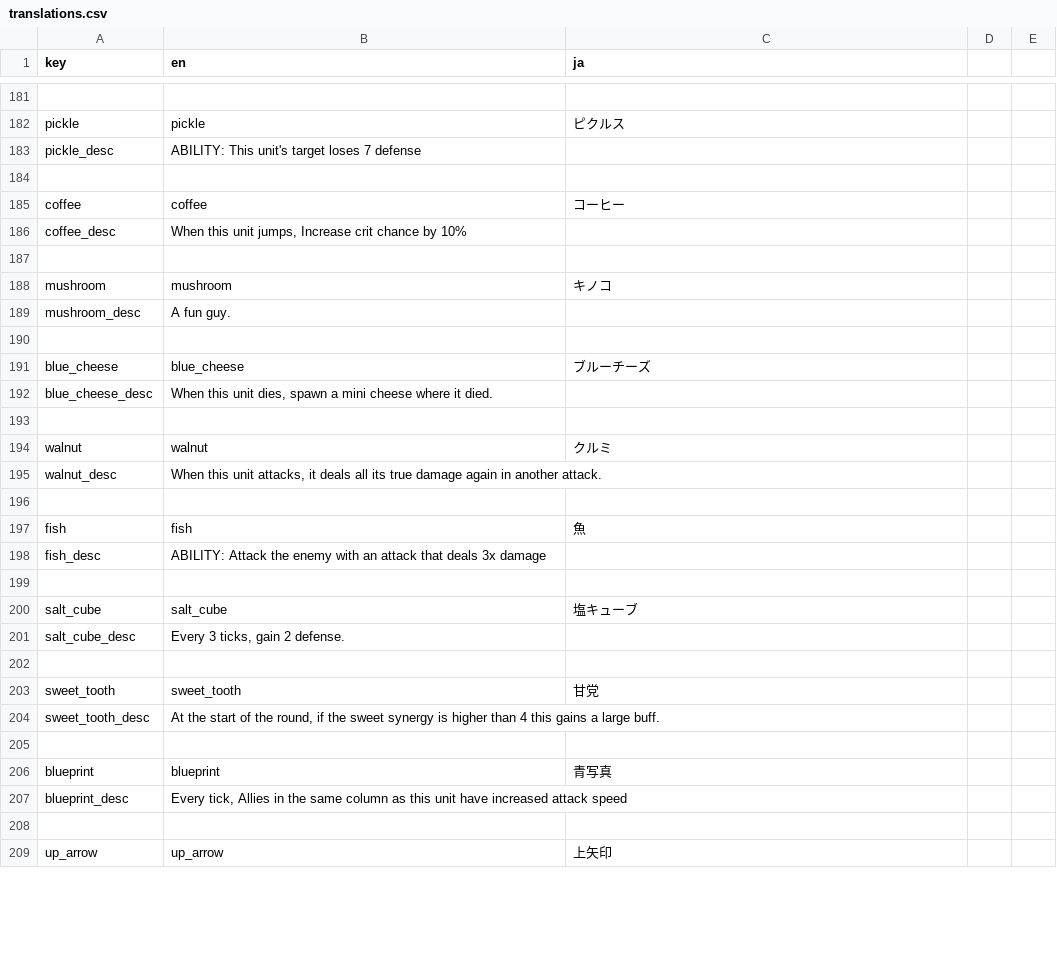
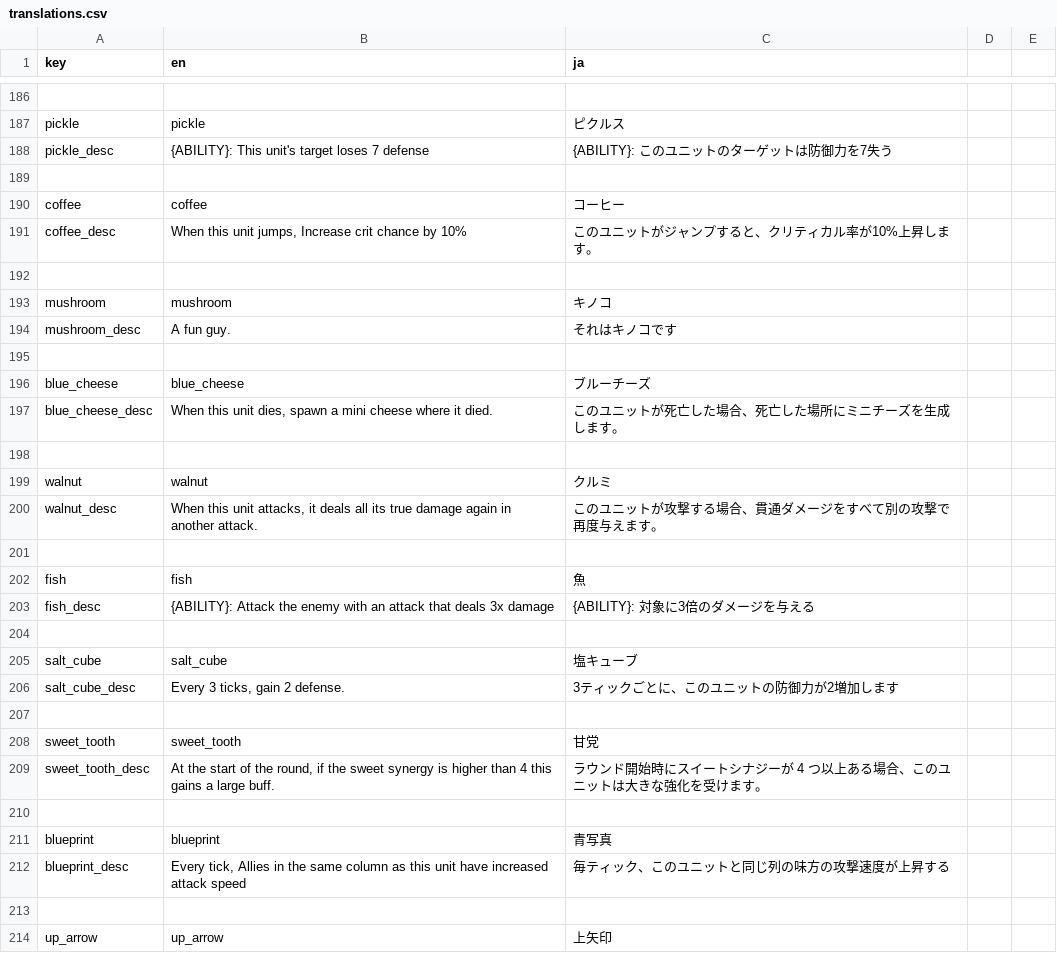
Before and after one commit to Kaplin86/engrams-of-chaos, a CSV file: translations.csv, drawn as a sheet; only a part is shown, gaps mark what is left out; addresses are those after the commit; the diff covers the shown part only; the diff names each change by its address in the sheet, - before the commit and + after, or states it on an @@ line.

Commit message:
80 hour
Finished translations for units, made it so sweet synergy gets translation, and started working on the game over screen translation

```diff
--- a/translations.csv
+++ b/translations.csv
-B188 (en): ABILITY: This unit's target loses 7 defense
+B188 (en): {ABILITY}: This unit's target loses 7 defense
-C188 (ja): (empty)
+C188 (ja): {ABILITY}: このユニットのターゲットは防御力を7失う
-C191 (ja): (empty)
+C191 (ja): このユニットがジャンプすると、クリティカル率が10%上昇します。
-C194 (ja): (empty)
+C194 (ja): それはキノコです
-C197 (ja): (empty)
+C197 (ja): このユニットが死亡した場合、死亡した場所にミニチーズを生成します。
-C200 (ja): (empty)
+C200 (ja): このユニットが攻撃する場合、貫通ダメージをすべて別の攻撃で再度与えます。
-B203 (en): ABILITY: Attack the…
+B203 (en): {ABILITY}: Attack the…
-C203 (ja): (empty)
+C203 (ja): {ABILITY}: 対象に3倍のダメージを与える
-C206 (ja): (empty)
+C206 (ja): 3ティックごとに、このユニットの防御力が2増加します
-C209 (ja): (empty)
+C209 (ja): ラウンド開始時にスイートシナジーが 4 つ以上ある場合、このユニットは大きな強化を受けます。
-C212 (ja): (empty)
+C212 (ja): 毎ティック、このユニットと同じ列の味方の攻撃速度が上昇する
```
Also changed, not shown: 5 added rows and 59 edited cells elsewhere in this file, 8 other files.
